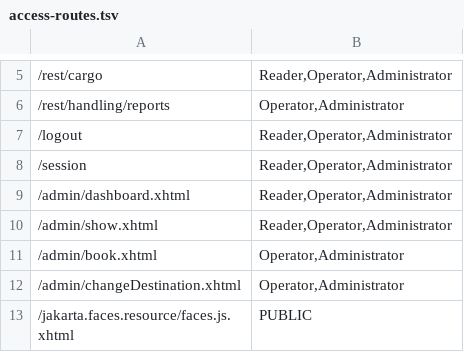
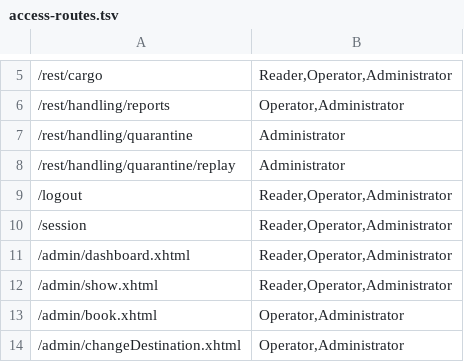
Before and after one commit to sebastian-hamid/ai-modernization, a TSV file: candidate/cargotracker/src/main/webapp/WEB-INF/access-routes.tsv, drawn as a sheet; only a part is shown, gaps mark what is left out; the shorter side is filled out with more unchanged rows; the diff names each change by its address in the sheet, - before the commit and + after, or states it on an @@ line.

Commit message:
Implement bounded handling quarantine

```diff
--- a/candidate/cargotracker/src/main/webapp/WEB-INF/access-routes.tsv
+++ b/candidate/cargotracker/src/main/webapp/WEB-INF/access-routes.tsv
+row 7: /rest/handling/quarantine | Administrator
+row 8: /rest/handling/quarantine/replay | Administrator
```
Also changed, not shown: 35 other files.
